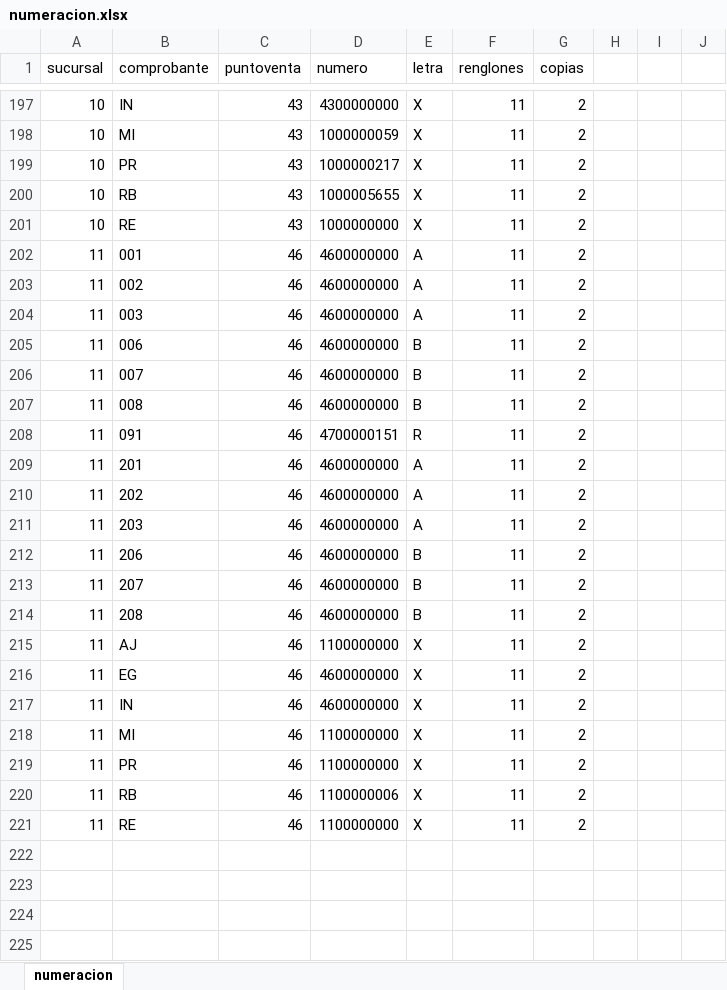
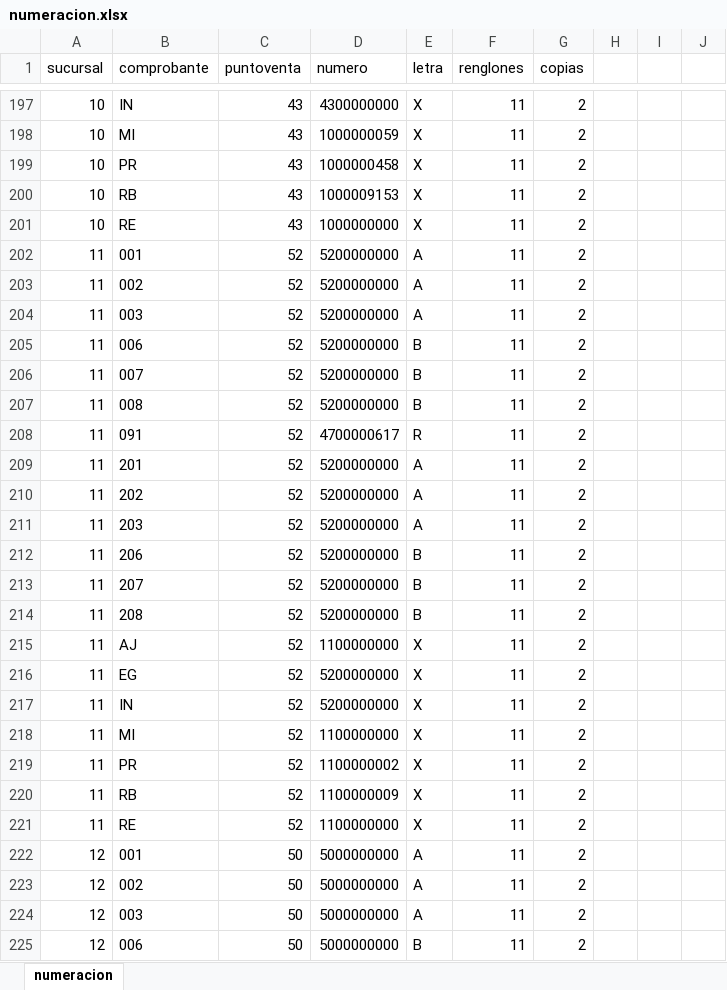
Before and after one commit to RamZev/PROJECT_NEUMATIC_PGS, an Excel workbook: neumatic/data_load/numeracion.xlsx, sheet numeracion, drawn as a sheet; only a part is shown, gaps mark what is left out; values as stored, in another font and other column widths than the file's, no borders; the diff covers the shown part only; the diff names each change by its address in the sheet, - before the commit and + after, or states it on an @@ line.

```diff
--- a/neumatic/data_load/numeracion.xlsx (sheet numeracion)
+++ b/neumatic/data_load/numeracion.xlsx (sheet numeracion)
-D199 (numero): 1000000217
+D199 (numero): 1000000458
-D200 (numero): 1000005655
+D200 (numero): 1000009153
-C202:C221 (puntoventa): 46
+C202:C221 (puntoventa): 52
-D202:D207 (numero): 4600000000
+D202:D207 (numero): 5200000000
-D208 (numero): 4700000151
+D208 (numero): 4700000617
-D209:D214 (numero): 4600000000
+D209:D214 (numero): 5200000000
-D216:D217 (numero): 4600000000
+D216:D217 (numero): 5200000000
-D219 (numero): 1100000000
+D219 (numero): 1100000002
-D220 (numero): 1100000006
+D220 (numero): 1100000009
+row 222: 12 | 001 | 50 | 5000000000 | A | 11 | 2
+row 223: 12 | 002 | 50 | 5000000000 | A | 11 | 2
+row 224: 12 | 003 | 50 | 5000000000 | A | 11 | 2
+row 225: 12 | 006 | 50 | 5000000000 | B | 11 | 2
```
Also changed, not shown: 16 added rows, 71 edited cells and cell formats elsewhere in this sheet, 20 other files.
